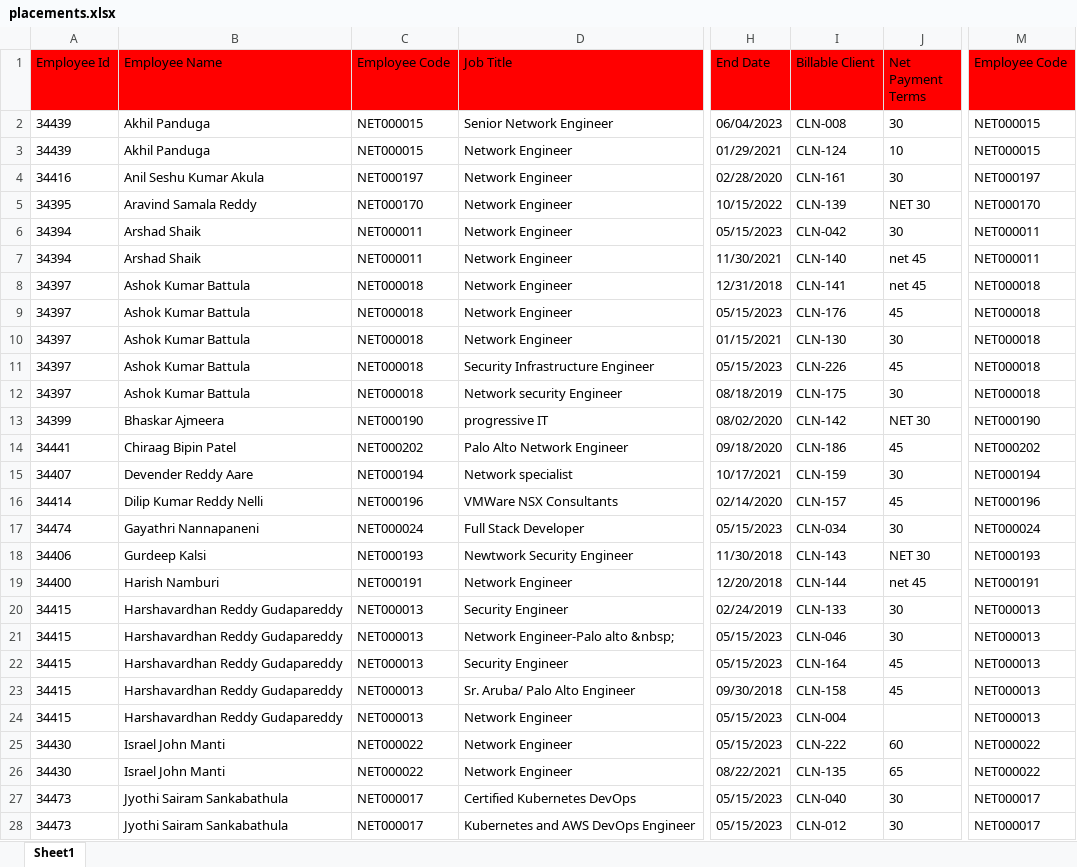
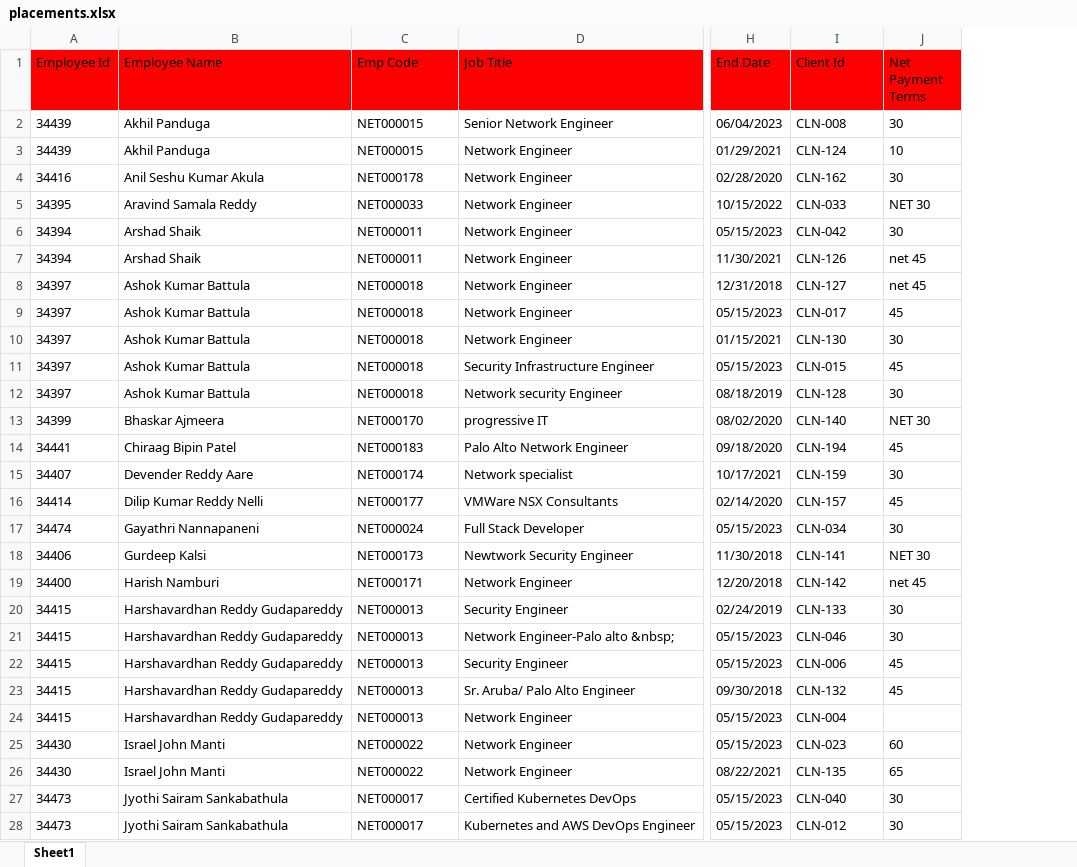
Before and after one commit to Sriram-52/import-service, an Excel workbook: data/placements.xlsx, sheet Sheet1, drawn as a sheet; only a part is shown, gaps mark what is left out; values as stored, in another font and other column widths than the file's, no borders; the diff covers the shown part only; the diff names each change by its address in the sheet, - before the commit and + after, or states it on an @@ line.

```diff
--- a/data/placements.xlsx (sheet Sheet1)
+++ b/data/placements.xlsx (sheet Sheet1)
-column M (Employee Code), rows 2-28: NET000015 | NET000015 | NET000197 | NET000170 | NET000011 | NET000011 | NET000018 | NET000018 | NET000018 | NET000018 | NET000018 | NET000190 | NET000202 | NET000194 | NET000196 | NET000024 | NET000193 | NET000191 | NET000013 | NET000013 | NET000013 | NET000013 | NET000013 | NET000022 | NET000022 | NET000017 | NET000017
-C1: Employee Code
+C1: Emp Code
-I1: Billable Client
+I1: Client Id
-C4 (Emp Code): NET000197
+C4 (Emp Code): NET000178
-I4 (Client Id): CLN-161
+I4 (Client Id): CLN-162
-C5 (Emp Code): NET000170
+C5 (Emp Code): NET000033
-I5 (Client Id): CLN-139
+I5 (Client Id): CLN-033
-I7 (Client Id): CLN-140
+I7 (Client Id): CLN-126
-I8 (Client Id): CLN-141
+I8 (Client Id): CLN-127
-I9 (Client Id): CLN-176
+I9 (Client Id): CLN-017
-I11 (Client Id): CLN-226
+I11 (Client Id): CLN-015
-I12 (Client Id): CLN-175
+I12 (Client Id): CLN-128
-C13 (Emp Code): NET000190
+C13 (Emp Code): NET000170
-I13 (Client Id): CLN-142
+I13 (Client Id): CLN-140
-C14 (Emp Code): NET000202
+C14 (Emp Code): NET000183
-I14 (Client Id): CLN-186
+I14 (Client Id): CLN-194
-C15 (Emp Code): NET000194
+C15 (Emp Code): NET000174
-C16 (Emp Code): NET000196
+C16 (Emp Code): NET000177
-C18 (Emp Code): NET000193
+C18 (Emp Code): NET000173
-I18 (Client Id): CLN-143
+I18 (Client Id): CLN-141
-C19 (Emp Code): NET000191
+C19 (Emp Code): NET000171
-I19 (Client Id): CLN-144
+I19 (Client Id): CLN-142
-I22 (Client Id): CLN-164
+I22 (Client Id): CLN-006
-I23 (Client Id): CLN-158
+I23 (Client Id): CLN-132
-I25 (Client Id): CLN-222
+I25 (Client Id): CLN-023
```
Also changed, not shown: 76 edited cells elsewhere in this sheet, data/invoices.xlsx, 14 other files.
